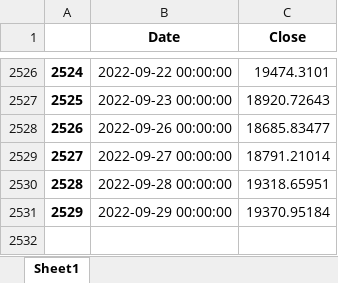
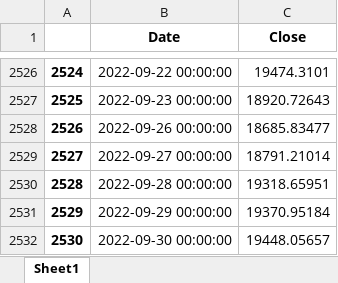
Before and after one commit to pportocarrero/Macrofinancial-dashboard, an Excel workbook: mercados/bvl_gen.xlsx, sheet Sheet1, drawn as a sheet; only a part is shown, gaps mark what is left out; values as stored, in another font and other column widths than the file's, no borders; the diff names each change by its address in the sheet, - before the commit and + after, or states it on an @@ line.

```diff
--- a/mercados/bvl_gen.xlsx (sheet Sheet1)
+++ b/mercados/bvl_gen.xlsx (sheet Sheet1)
+row 2532: 2530 | 2022-09-30 00:00:00 | 19448.05657
```
Also changed, not shown: mercados/ust10y.xlsx, mercados/ust1m.xlsx, 41 other files.
